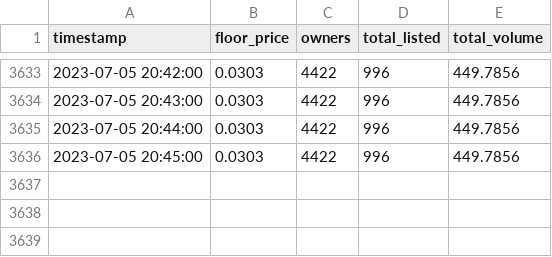
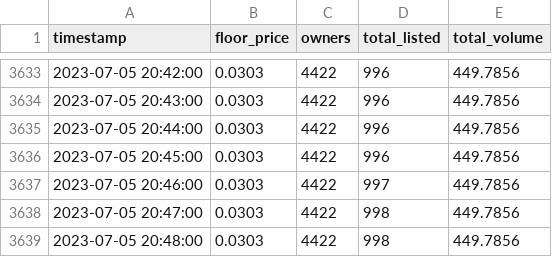
Before and after one commit to raymondwang0225/BitcoinFrogsData, a CSV file: data.csv, drawn as a sheet; only a part is shown, gaps mark what is left out.

Commit message:
auto update

```diff
--- a/data.csv
+++ b/data.csv
@@ -3636 +3636,4 @@ timestamp,floor_price,owners,total_listed,total_volume
 2023-07-05 20:45:00,0.0303,4422,996,449.7856
+2023-07-05 20:46:00,0.0303,4422,997,449.7856
+2023-07-05 20:47:00,0.0303,4422,998,449.7856
+2023-07-05 20:48:00,0.0303,4422,998,449.7856
```
